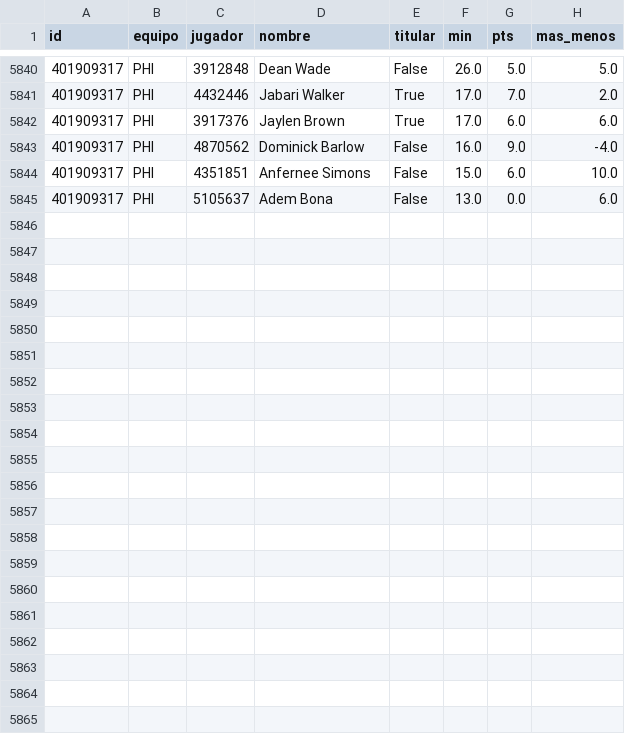
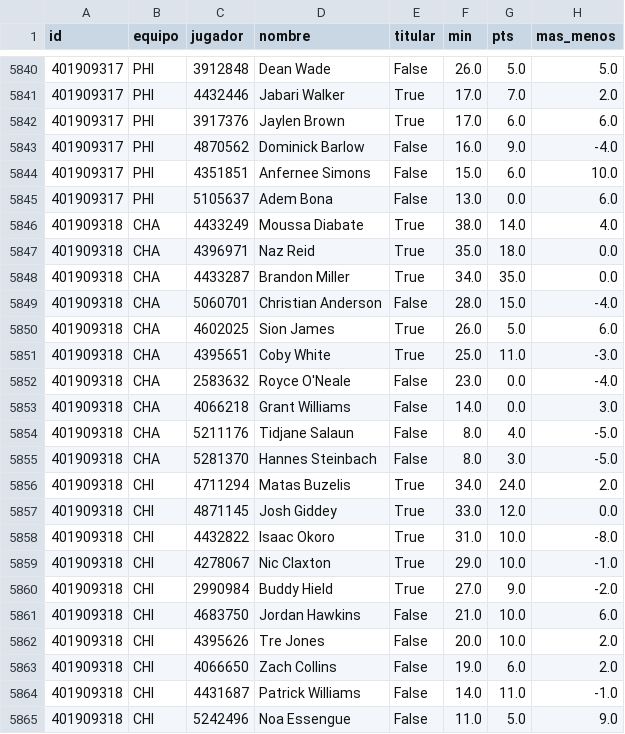
Before and after one commit to robertoaguilar1912-del/laliga-analisis, a CSV file: data/raw/nba_box_2027.csv, drawn as a sheet; only a part is shown, gaps mark what is left out.

```diff
--- a/data/raw/nba_box_2027.csv
+++ b/data/raw/nba_box_2027.csv
@@ -5845 +5845,21 @@ id,equipo,jugador,nombre,titular,min,pts,mas_menos
 401909317,PHI,5105637,Adem Bona,False,13.0,0.0,6.0
+401909318,CHA,4433249,Moussa Diabate,True,38.0,14.0,4.0
+401909318,CHA,4396971,Naz Reid,True,35.0,18.0,0.0
+401909318,CHA,4433287,Brandon Miller,True,34.0,35.0,0.0
+401909318,CHA,5060701,Christian Anderson,False,28.0,15.0,-4.0
+401909318,CHA,4602025,Sion James,True,26.0,5.0,6.0
+401909318,CHA,4395651,Coby White,True,25.0,11.0,-3.0
+401909318,CHA,2583632,Royce O'Neale,False,23.0,0.0,-4.0
+401909318,CHA,4066218,Grant Williams,False,14.0,0.0,3.0
+401909318,CHA,5211176,Tidjane Salaun,False,8.0,4.0,-5.0
+401909318,CHA,5281370,Hannes Steinbach,False,8.0,3.0,-5.0
+401909318,CHI,4711294,Matas Buzelis,True,34.0,24.0,2.0
+401909318,CHI,4871145,Josh Giddey,True,33.0,12.0,0.0
+401909318,CHI,4432822,Isaac Okoro,True,31.0,10.0,-8.0
+401909318,CHI,4278067,Nic Claxton,True,29.0,10.0,-1.0
+401909318,CHI,2990984,Buddy Hield,True,27.0,9.0,-2.0
+401909318,CHI,4683750,Jordan Hawkins,False,21.0,10.0,6.0
+401909318,CHI,4395626,Tre Jones,False,20.0,10.0,2.0
+401909318,CHI,4066650,Zach Collins,False,19.0,6.0,2.0
+401909318,CHI,4431687,Patrick Williams,False,14.0,11.0,-1.0
+401909318,CHI,5242496,Noa Essengue,False,11.0,5.0,9.0
```
Also changed, not shown: data/raw/nba_juegos.csv, 19 other files.
